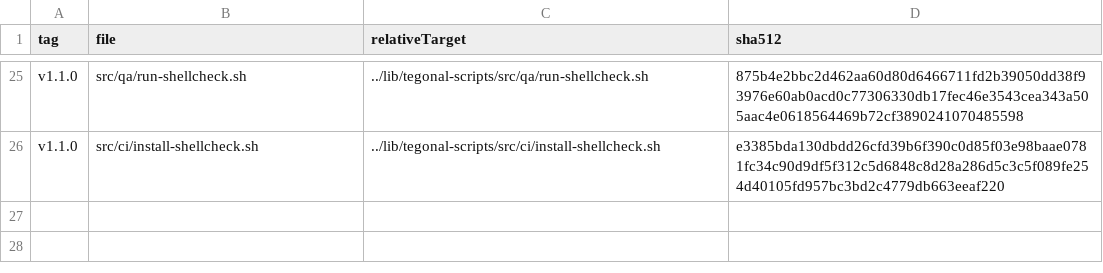
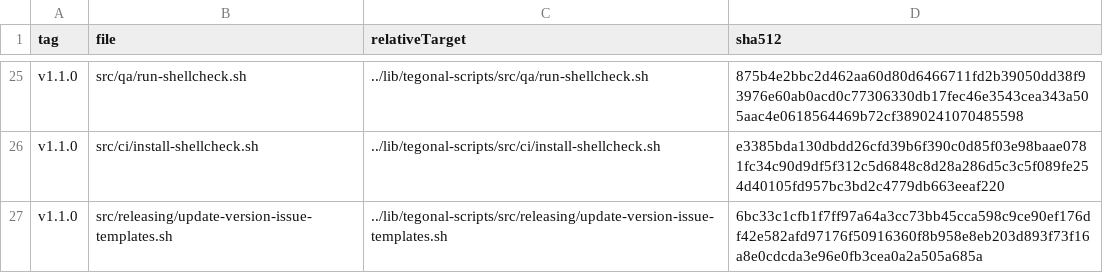
Before and after one commit to tegonal/gt, a TSV file: .gt/remotes/tegonal-scripts/pulled.tsv, drawn as a sheet; only a part is shown, gaps mark what is left out.

Commit message:
update version in bug template during release

```diff
--- a/.gt/remotes/tegonal-scripts/pulled.tsv
+++ b/.gt/remotes/tegonal-scripts/pulled.tsv
@@ -26 +26,2 @@ v1.1.0	src/qa/run-shellcheck.sh	../lib/tegonal-scripts/src/qa/run-shellcheck.sh
 v1.1.0	src/ci/install-shellcheck.sh	../lib/tegonal-scripts/src/ci/install-shellcheck.sh	e3385bda130dbdd26cfd39b6f390c0d85f03e98baae0781fc34c90d9df5f312c5d6848c8d28a286d5c3c5f089fe254d40105fd957bc3bd2c4779db663eeaf220
+v1.1.0	src/releasing/update-version-issue-templates.sh	../lib/tegonal-scripts/src/releasing/update-version-issue-templates.sh	6bc33c1cfb1f7ff97a64a3cc73bb45cca598c9ce90ef176df42e582afd97176f50916360f8b958e8eb203d893f73f16a8e0cdcda3e96e0fb3cea0a2a505a685a
```
Also changed, not shown: 2 other files.
